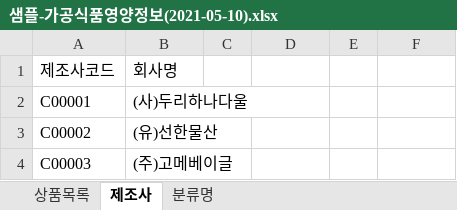
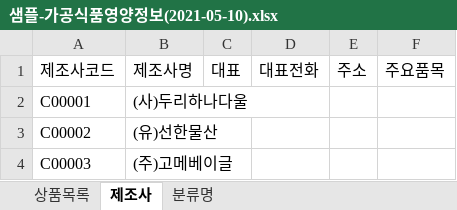
Before and after one commit to soparifly/Biz_403_2021_04_DBMS, an Excel workbook: 2021-05-10-Oneday다이어트/샘플-가공식품영양정보(2021-05-10).xlsx, sheet 제조사, drawn as a sheet; only a part is shown; values as stored, in another font and other column widths than the file's, no borders; the diff names each change by its address in the sheet, - before the commit and + after, or states it on an @@ line.

```diff
--- a/2021-05-10-Oneday다이어트/샘플-가공식품영양정보(2021-05-10).xlsx (sheet 제조사)
+++ b/2021-05-10-Oneday다이어트/샘플-가공식품영양정보(2021-05-10).xlsx (sheet 제조사)
-B1: 회사명
+B1: 제조사명
-C1: (empty)
+C1: 대표
-D1: (empty)
+D1: 대표전화
-E1: (empty)
+E1: 주소
-F1: (empty)
+F1: 주요품목
```
Also changed, not shown: sheet 상품목록, 2021-05-10-Oneday다이어트/양식샘플-테이블명세-양식.xlsx, 5 other files.
